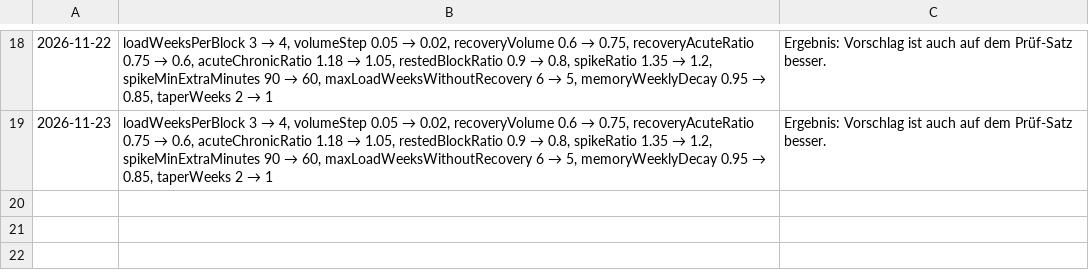
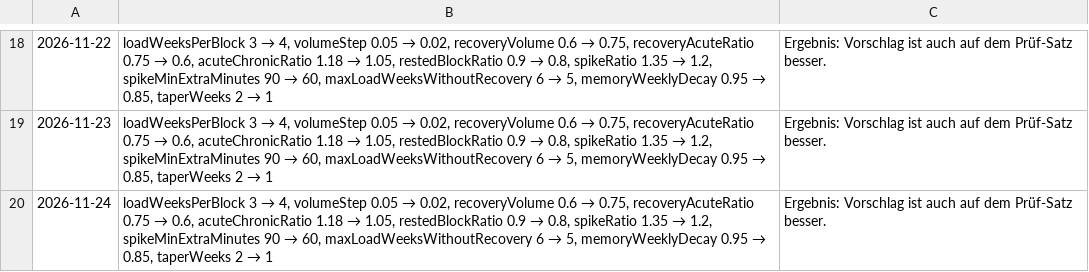
Before and after one commit to JakobFa/quaelmich-backend, a TSV file: optimization-history.tsv, drawn as a sheet; only a part is shown, gaps mark what is left out.

```diff
--- a/optimization-history.tsv
+++ b/optimization-history.tsv
@@ -19 +19,2 @@
 2026-11-23	loadWeeksPerBlock 3 → 4, volumeStep 0.05 → 0.02, recoveryVolume 0.6 → 0.75, recoveryAcuteRatio 0.75 → 0.6, acuteChronicRatio 1.18 → 1.05, restedBlockRatio 0.9 → 0.8, spikeRatio 1.35 → 1.2, spikeMinExtraMinutes 90 → 60, maxLoadWeeksWithoutRecovery 6 → 5, memoryWeeklyDecay 0.95 → 0.85, taperWeeks 2 → 1	Ergebnis: Vorschlag ist auch auf dem Prüf-Satz besser.
+2026-11-24	loadWeeksPerBlock 3 → 4, volumeStep 0.05 → 0.02, recoveryVolume 0.6 → 0.75, recoveryAcuteRatio 0.75 → 0.6, acuteChronicRatio 1.18 → 1.05, restedBlockRatio 0.9 → 0.8, spikeRatio 1.35 → 1.2, spikeMinExtraMinutes 90 → 60, maxLoadWeeksWithoutRecovery 6 → 5, memoryWeeklyDecay 0.95 → 0.85, taperWeeks 2 → 1	Ergebnis: Vorschlag ist auch auf dem Prüf-Satz besser.
```
Also changed, not shown: 1 other file.
